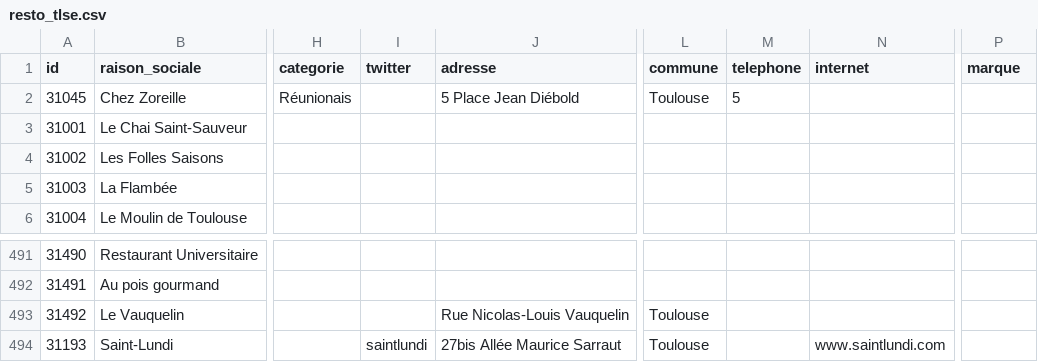
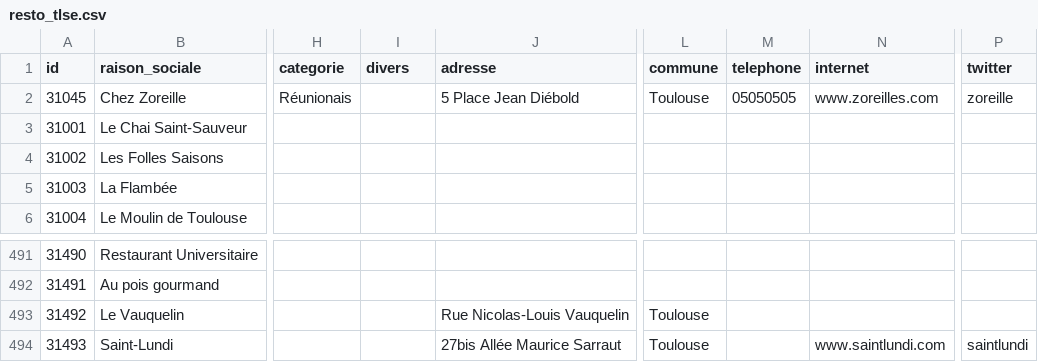
Before and after one commit to poireauxvinaigrette/poireauxvinaigrette, a CSV file: data/resto_tlse.csv, drawn as a sheet; only a part is shown, gaps mark what is left out; the diff names each change by its address in the sheet, - before the commit and + after, or states it on an @@ line.

```diff
--- a/data/resto_tlse.csv
+++ b/data/resto_tlse.csv
-I1: twitter
+I1: divers
-P1: marque
+P1: twitter
-M2 (telephone): 5
+M2 (telephone): 05050505
-N2 (internet): (empty)
+N2 (internet): www.zoreilles.com
-P2 (twitter): (empty)
+P2 (twitter): zoreille
-A494 (id): 31193
+A494 (id): 31493
-I494 (divers): saintlundi
+I494 (divers): (empty)
-P494 (twitter): (empty)
+P494 (twitter): saintlundi
```
Also changed, not shown: 4 other files.
